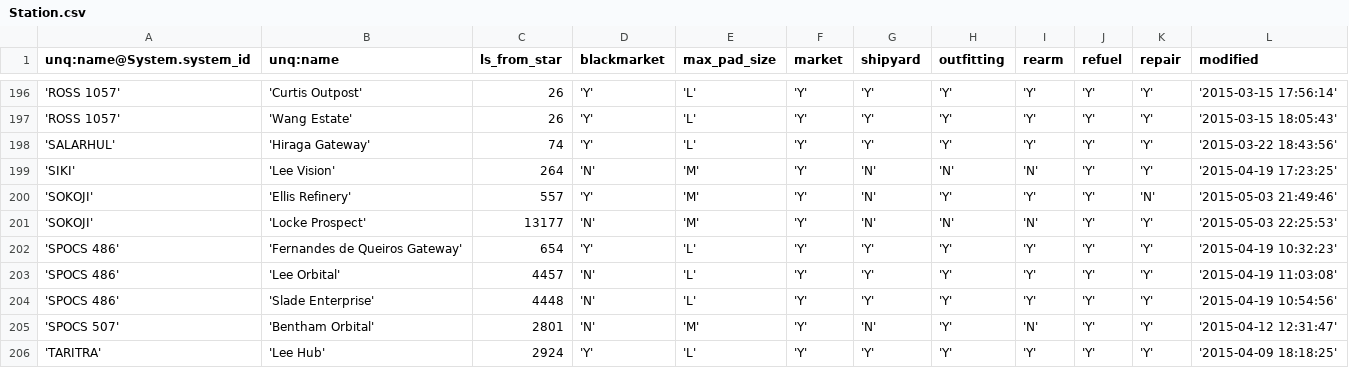
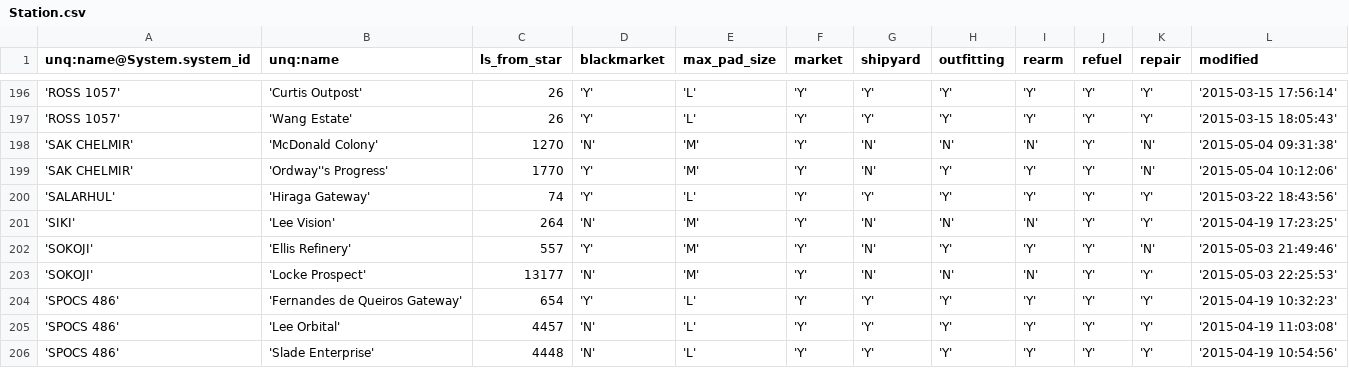
Before and after one commit to EliteDangerous/tradedangerous, a CSV file: data/Station.csv, drawn as a sheet; only a part is shown, gaps mark what is left out; the shorter side is filled out with more unchanged rows; the diff names each change by its address in the sheet, - before the commit and + after, or states it on an @@ line.

```diff
--- a/data/Station.csv
+++ b/data/Station.csv
+row 198: 'SAK CHELMIR' | 'McDonald Colony' | 1270 | 'N' | 'M' | 'Y' | 'N' | 'N' | 'N' | 'Y' | 'N' | '2015-05-04 09:31:38'
+row 199: 'SAK CHELMIR' | 'Ordway''s Progress' | 1770 | 'Y' | 'M' | 'Y' | 'N' | 'Y' | 'Y' | 'Y' | 'N' | '2015-05-04 10:12:06'
```
Also changed, not shown: data/StationAttributes.csv, data/SystemAttributes.csv.
